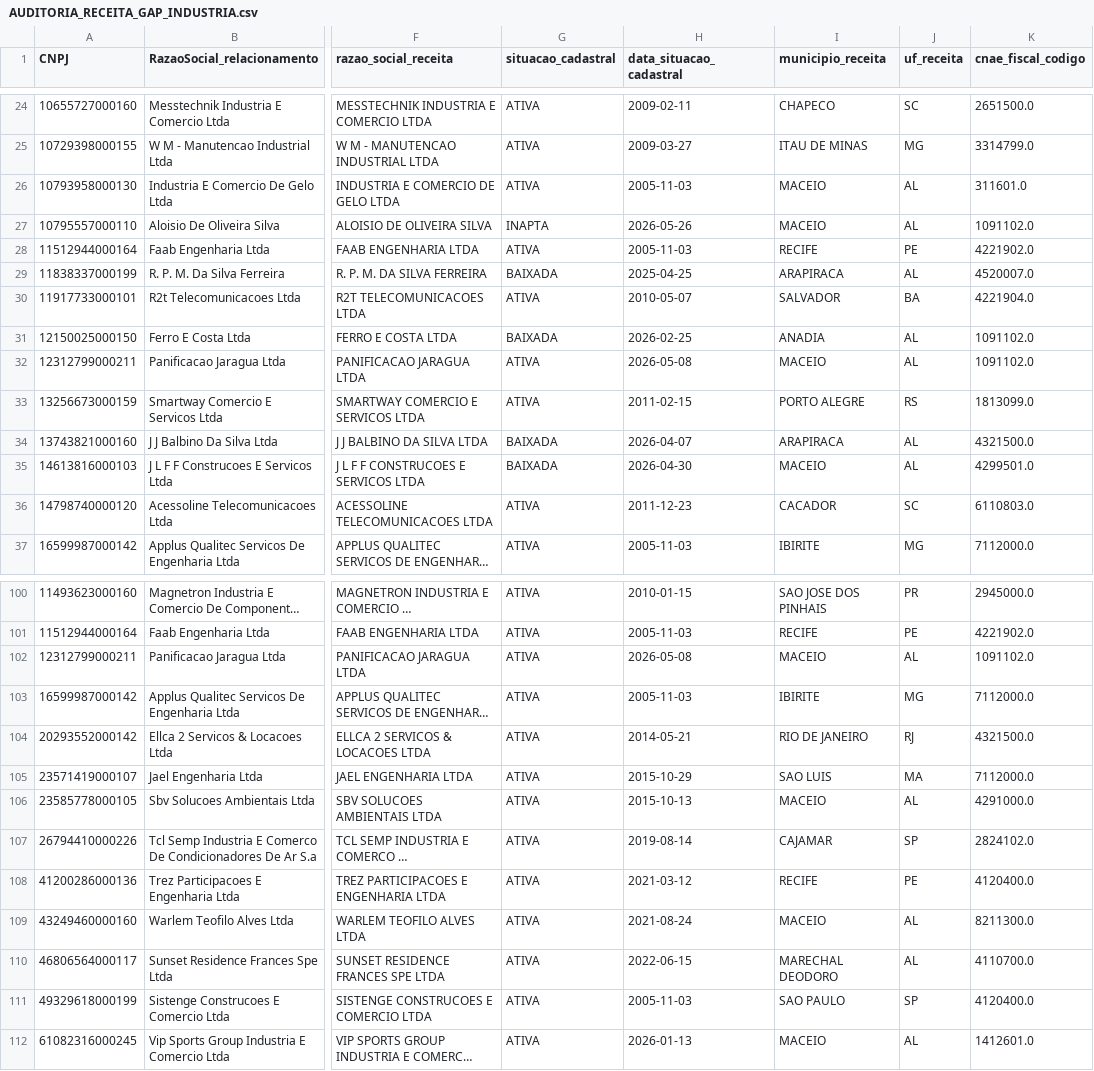
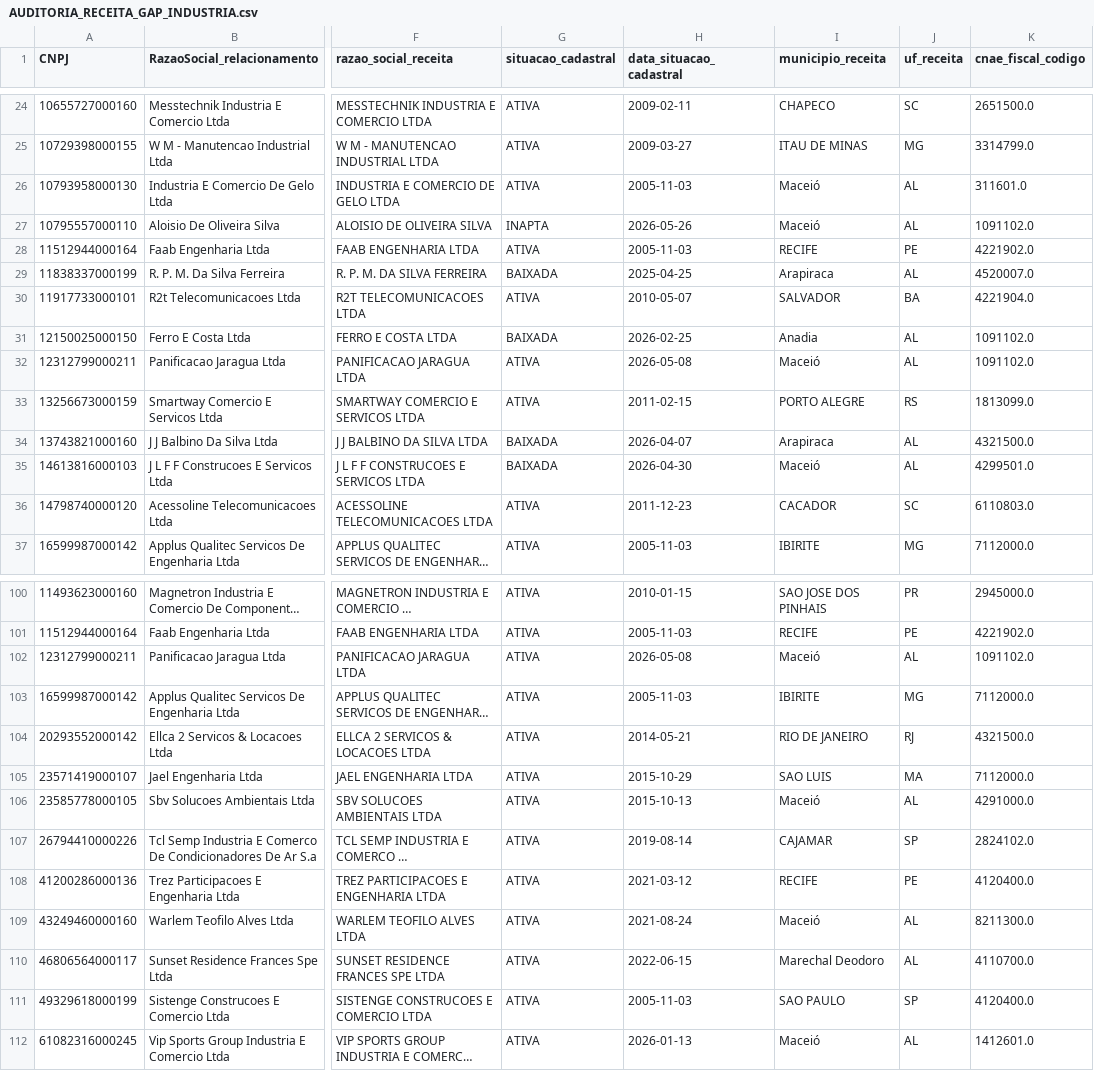
Before and after one commit to wiltonds/AI-Commercial-Intelligence, a CSV file: data/processed/AUDITORIA_RECEITA_GAP_INDUSTRIA.csv, drawn as a sheet; only a part is shown, gaps mark what is left out; long unchanged cells end in …; the diff covers the shown part only; the diff names each change by its address in the sheet, - before the commit and + after, or states it on an @@ line.

```diff
--- a/data/processed/AUDITORIA_RECEITA_GAP_INDUSTRIA.csv
+++ b/data/processed/AUDITORIA_RECEITA_GAP_INDUSTRIA.csv
-I26:I27 (municipio_receita): MACEIO
+I26:I27 (municipio_receita): Maceió
-I29 (municipio_receita): ARAPIRACA
+I29 (municipio_receita): Arapiraca
-I31 (municipio_receita): ANADIA
+I31 (municipio_receita): Anadia
-I32 (municipio_receita): MACEIO
+I32 (municipio_receita): Maceió
-I34 (municipio_receita): ARAPIRACA
+I34 (municipio_receita): Arapiraca
-I35 (municipio_receita): MACEIO
+I35 (municipio_receita): Maceió
-I102 (municipio_receita): MACEIO
+I102 (municipio_receita): Maceió
-I106 (municipio_receita): MACEIO
+I106 (municipio_receita): Maceió
-I109 (municipio_receita): MACEIO
+I109 (municipio_receita): Maceió
-I110 (municipio_receita): MARECHAL DEODORO
+I110 (municipio_receita): Marechal Deodoro
-I112 (municipio_receita): MACEIO
+I112 (municipio_receita): Maceió
```
Also changed, not shown: 23 edited cells elsewhere in this file, data/processed/ADESAO_NATUREZA_MUNICIPIO.csv, data/processed/HUBS_MEMBROS_PUBLICO.csv, 10 other files.
